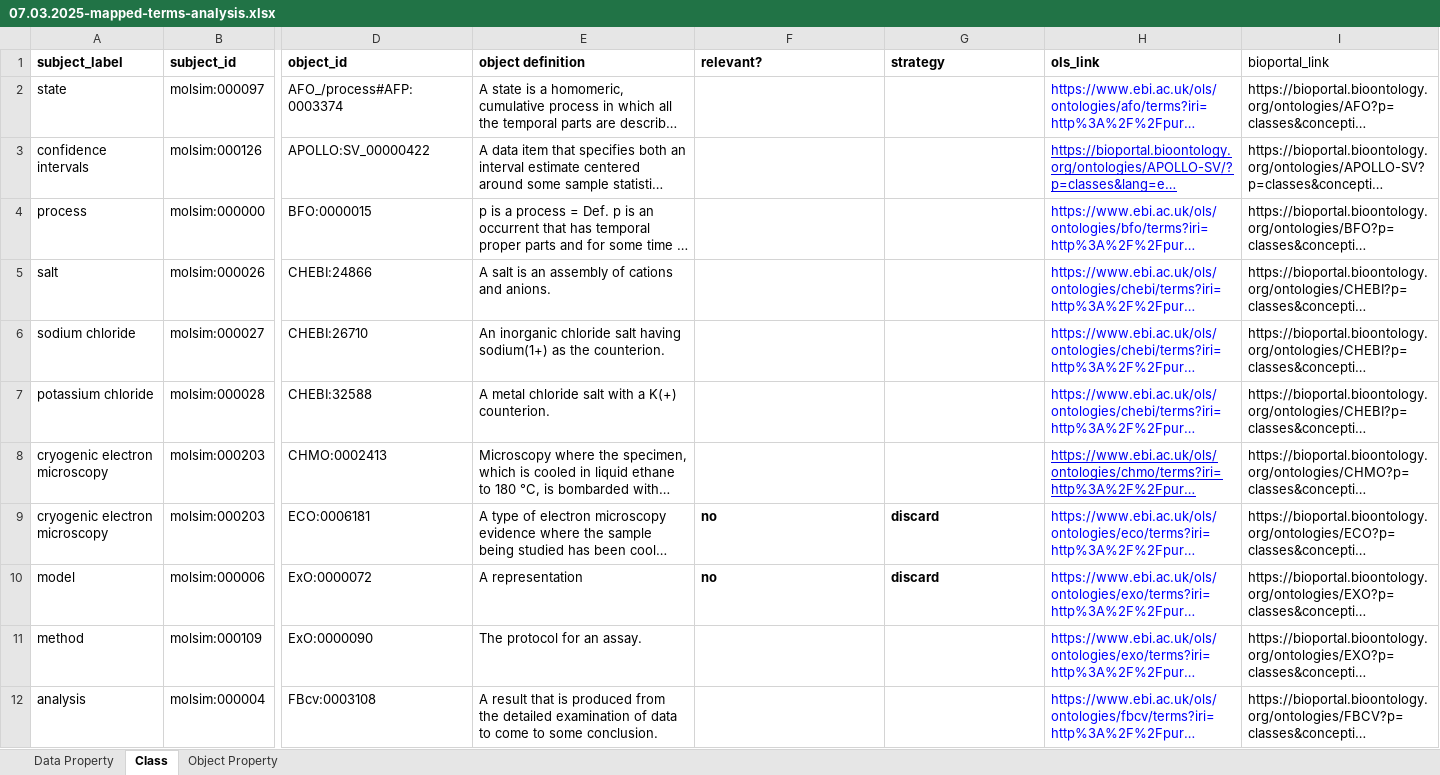
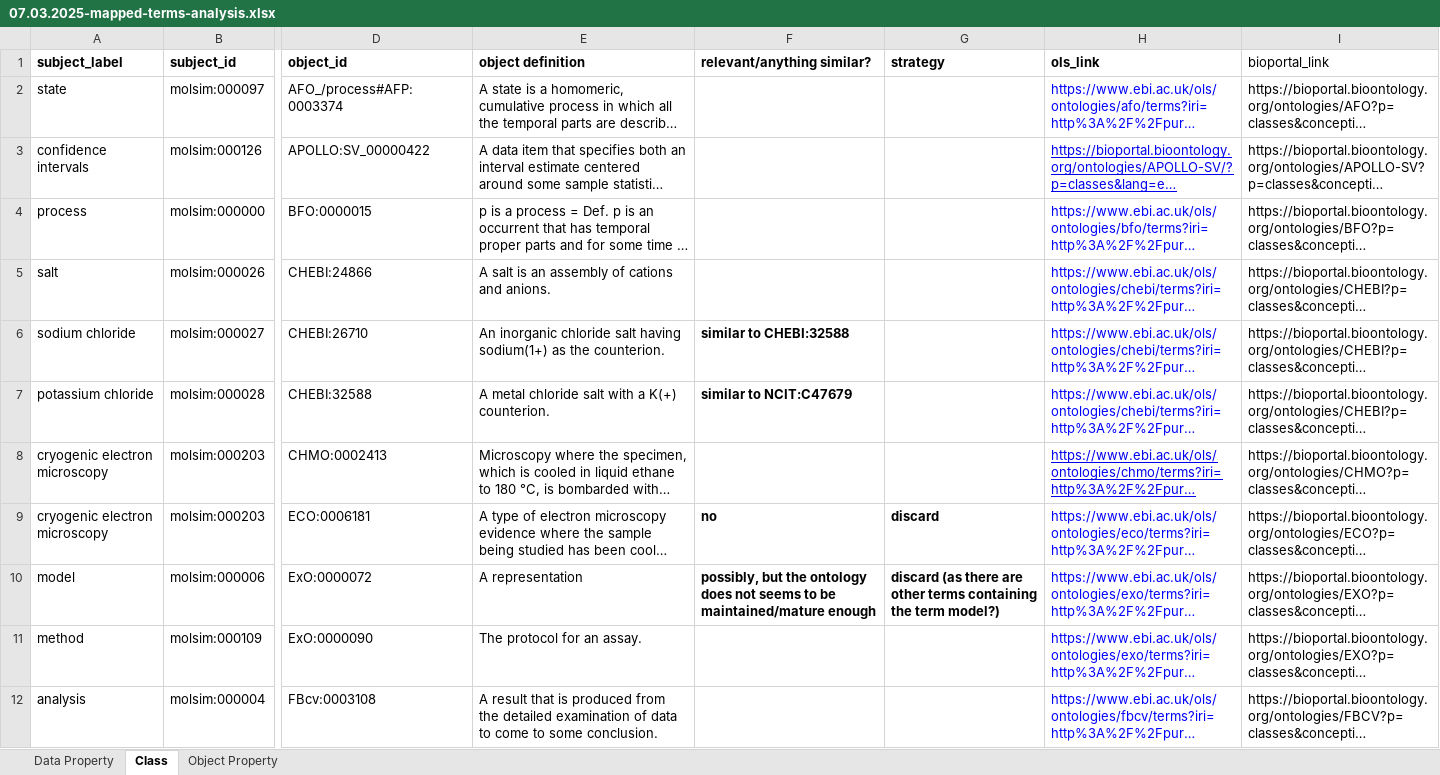
Before and after one commit to CPCLab/molsim-ontology, an Excel workbook: src/ontology/mappings/OBO-space/07.03.2025-mapped-terms-analysis.xlsx, sheet Class, drawn as a sheet; only a part is shown, gaps mark what is left out; long unchanged cells end in …; values as stored, in another font and other column widths than the file's, no borders; the diff covers the shown part only; the diff names each change by its address in the sheet, - before the commit and + after, or states it on an @@ line.

Commit message:
update mapping terms analysis

```diff
--- a/src/ontology/mappings/OBO-space/07.03.2025-mapped-terms-analysis.xlsx (sheet Class)
+++ b/src/ontology/mappings/OBO-space/07.03.2025-mapped-terms-analysis.xlsx (sheet Class)
-F1: relevant?
+F1: relevant/anything similar?
-F6 (relevant/anything similar?): (empty)
+F6 (relevant/anything similar?): similar to CHEBI:32588
-F7 (relevant/anything similar?): (empty)
+F7 (relevant/anything similar?): similar to NCIT:C47679
-F10 (relevant/anything similar?): no
+F10 (relevant/anything similar?): possibly, but the ontology does not seems to be maintained/mature enough
-G10 (strategy): discard
+G10 (strategy): discard (as there are other terms containing the term model?)
```
Also changed, not shown: 25 edited cells and cell formats elsewhere in this sheet, sheet Data Property.
